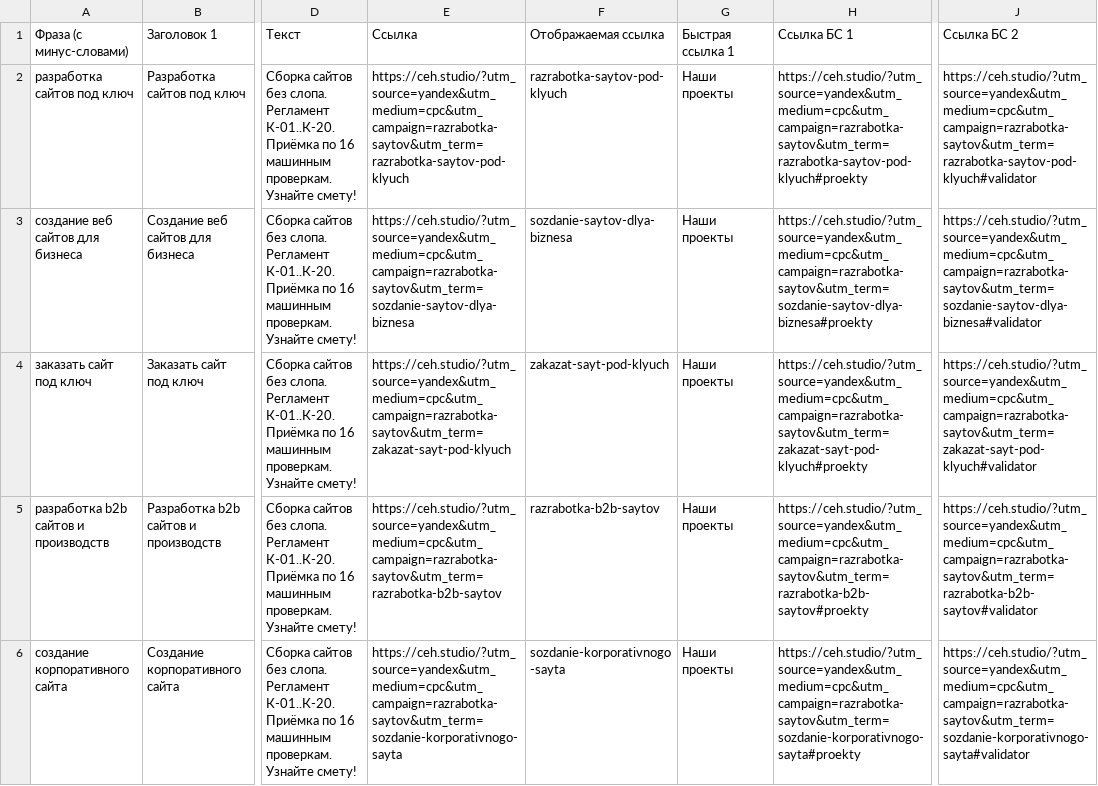
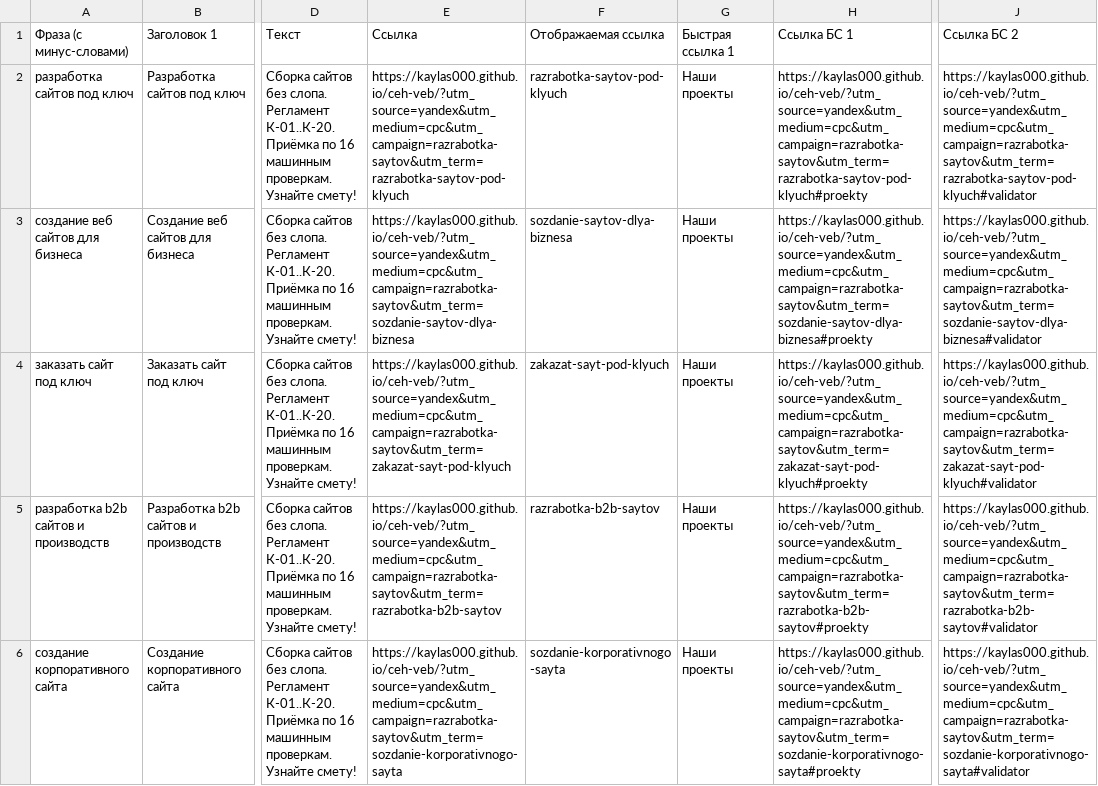
Before and after one commit to kaylas000/ceh-veb, a CSV file: assets/campaigns/ceh_web_studio_direct.csv, drawn as a sheet; only a part is shown, gaps mark what is left out; the diff covers the shown part only; the diff names each change by its address in the sheet, - before the commit and + after, or states it on an @@ line.

Commit message:
feat(domain): Configure ad campaign generator for official domain https://kaylas000.github.io/ceh-veb/

```diff
--- a/assets/campaigns/ceh_web_studio_direct.csv
+++ b/assets/campaigns/ceh_web_studio_direct.csv
-E2 (Ссылка): https://ceh.studio/?utm_source=yandex&utm_medium=cpc&utm_campaign=razrabotka-saytov&utm_term=razrabotka-saytov-pod-klyuch
+E2 (Ссылка): https://kaylas000.github.io/ceh-veb/?utm_source=yandex&utm_medium=cpc&utm_campaign=razrabotka-saytov&utm_term=razrabotka-saytov-pod-klyuch
-H2 (Ссылка БС 1): https://ceh.studio/?utm_source=yandex&utm_medium=cpc&utm_campaign=razrabotka-saytov&utm_term=razrabotka-saytov-pod-klyuch#proekty
+H2 (Ссылка БС 1): https://kaylas000.github.io/ceh-veb/?utm_source=yandex&utm_medium=cpc&utm_campaign=razrabotka-saytov&utm_term=razrabotka-saytov-pod-klyuch#proekty
-J2 (Ссылка БС 2): https://ceh.studio/?utm_source=yandex&utm_medium=cpc&utm_campaign=razrabotka-saytov&utm_term=razrabotka-saytov-pod-klyuch#validator
+J2 (Ссылка БС 2): https://kaylas000.github.io/ceh-veb/?utm_source=yandex&utm_medium=cpc&utm_campaign=razrabotka-saytov&utm_term=razrabotka-saytov-pod-klyuch#validator
-E3 (Ссылка): https://ceh.studio/?utm_source=yandex&utm_medium=cpc&utm_campaign=razrabotka-saytov&utm_term=sozdanie-saytov-dlya-biznesa
+E3 (Ссылка): https://kaylas000.github.io/ceh-veb/?utm_source=yandex&utm_medium=cpc&utm_campaign=razrabotka-saytov&utm_term=sozdanie-saytov-dlya-biznesa
-H3 (Ссылка БС 1): https://ceh.studio/?utm_source=yandex&utm_medium=cpc&utm_campaign=razrabotka-saytov&utm_term=sozdanie-saytov-dlya-biznesa#proekty
+H3 (Ссылка БС 1): https://kaylas000.github.io/ceh-veb/?utm_source=yandex&utm_medium=cpc&utm_campaign=razrabotka-saytov&utm_term=sozdanie-saytov-dlya-biznesa#proekty
-J3 (Ссылка БС 2): https://ceh.studio/?utm_source=yandex&utm_medium=cpc&utm_campaign=razrabotka-saytov&utm_term=sozdanie-saytov-dlya-biznesa#validator
+J3 (Ссылка БС 2): https://kaylas000.github.io/ceh-veb/?utm_source=yandex&utm_medium=cpc&utm_campaign=razrabotka-saytov&utm_term=sozdanie-saytov-dlya-biznesa#validator
-E4 (Ссылка): https://ceh.studio/?utm_source=yandex&utm_medium=cpc&utm_campaign=razrabotka-saytov&utm_term=zakazat-sayt-pod-klyuch
+E4 (Ссылка): https://kaylas000.github.io/ceh-veb/?utm_source=yandex&utm_medium=cpc&utm_campaign=razrabotka-saytov&utm_term=zakazat-sayt-pod-klyuch
-H4 (Ссылка БС 1): https://ceh.studio/?utm_source=yandex&utm_medium=cpc&utm_campaign=razrabotka-saytov&utm_term=zakazat-sayt-pod-klyuch#proekty
+H4 (Ссылка БС 1): https://kaylas000.github.io/ceh-veb/?utm_source=yandex&utm_medium=cpc&utm_campaign=razrabotka-saytov&utm_term=zakazat-sayt-pod-klyuch#proekty
-J4 (Ссылка БС 2): https://ceh.studio/?utm_source=yandex&utm_medium=cpc&utm_campaign=razrabotka-saytov&utm_term=zakazat-sayt-pod-klyuch#validator
+J4 (Ссылка БС 2): https://kaylas000.github.io/ceh-veb/?utm_source=yandex&utm_medium=cpc&utm_campaign=razrabotka-saytov&utm_term=zakazat-sayt-pod-klyuch#validator
-E5 (Ссылка): https://ceh.studio/?utm_source=yandex&utm_medium=cpc&utm_campaign=razrabotka-saytov&utm_term=razrabotka-b2b-saytov
+E5 (Ссылка): https://kaylas000.github.io/ceh-veb/?utm_source=yandex&utm_medium=cpc&utm_campaign=razrabotka-saytov&utm_term=razrabotka-b2b-saytov
-H5 (Ссылка БС 1): https://ceh.studio/?utm_source=yandex&utm_medium=cpc&utm_campaign=razrabotka-saytov&utm_term=razrabotka-b2b-saytov#proekty
+H5 (Ссылка БС 1): https://kaylas000.github.io/ceh-veb/?utm_source=yandex&utm_medium=cpc&utm_campaign=razrabotka-saytov&utm_term=razrabotka-b2b-saytov#proekty
-J5 (Ссылка БС 2): https://ceh.studio/?utm_source=yandex&utm_medium=cpc&utm_campaign=razrabotka-saytov&utm_term=razrabotka-b2b-saytov#validator
+J5 (Ссылка БС 2): https://kaylas000.github.io/ceh-veb/?utm_source=yandex&utm_medium=cpc&utm_campaign=razrabotka-saytov&utm_term=razrabotka-b2b-saytov#validator
-E6 (Ссылка): https://ceh.studio/?utm_source=yandex&utm_medium=cpc&utm_campaign=razrabotka-saytov&utm_term=sozdanie-korporativnogo-sayta
+E6 (Ссылка): https://kaylas000.github.io/ceh-veb/?utm_source=yandex&utm_medium=cpc&utm_campaign=razrabotka-saytov&utm_term=sozdanie-korporativnogo-sayta
-H6 (Ссылка БС 1): https://ceh.studio/?utm_source=yandex&utm_medium=cpc&utm_campaign=razrabotka-saytov&utm_term=sozdanie-korporativnogo-sayta#proekty
+H6 (Ссылка БС 1): https://kaylas000.github.io/ceh-veb/?utm_source=yandex&utm_medium=cpc&utm_campaign=razrabotka-saytov&utm_term=sozdanie-korporativnogo-sayta#proekty
-J6 (Ссылка БС 2): https://ceh.studio/?utm_source=yandex&utm_medium=cpc&utm_campaign=razrabotka-saytov&utm_term=sozdanie-korporativnogo-sayta#validator
+J6 (Ссылка БС 2): https://kaylas000.github.io/ceh-veb/?utm_source=yandex&utm_medium=cpc&utm_campaign=razrabotka-saytov&utm_term=sozdanie-korporativnogo-sayta#validator
```
Also changed, not shown: 75 edited cells elsewhere in this file, 1 other file.
